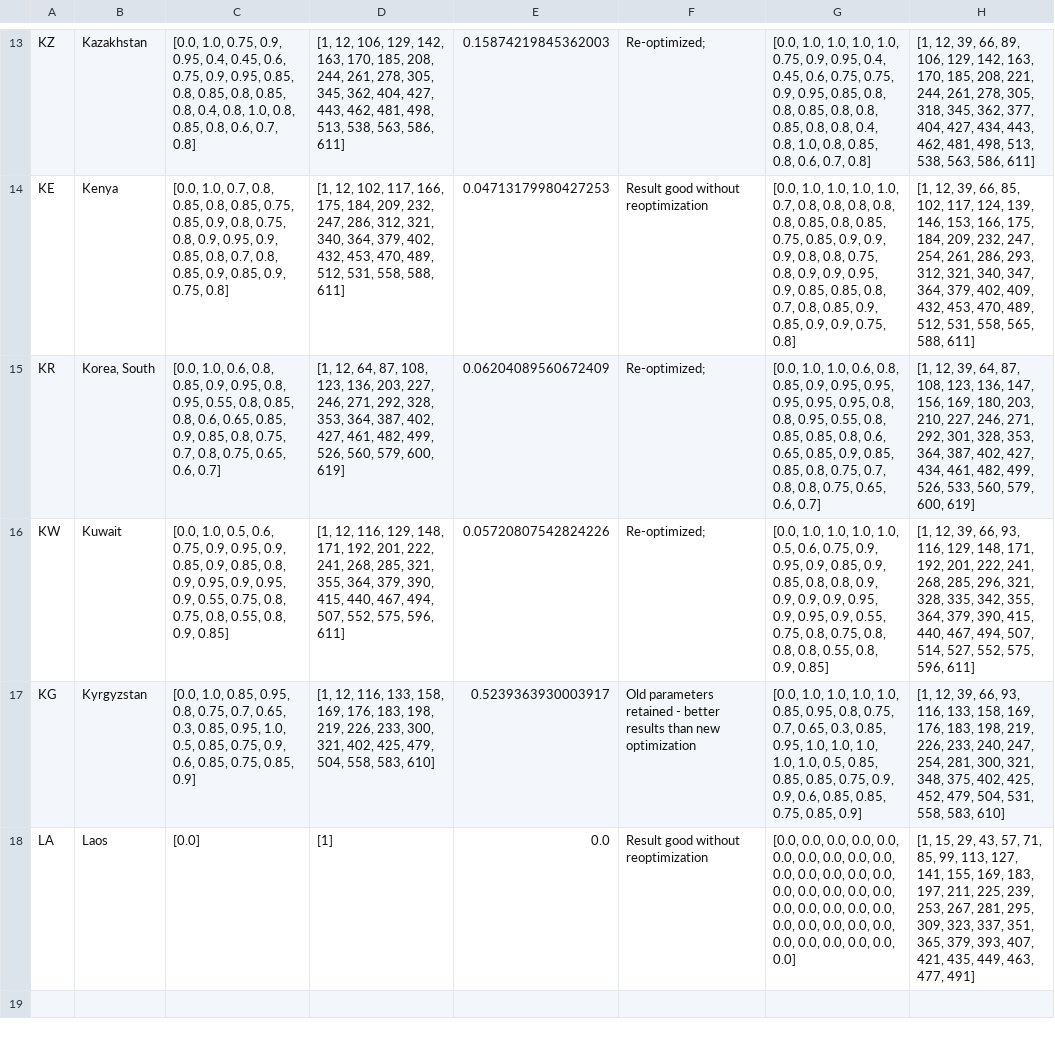
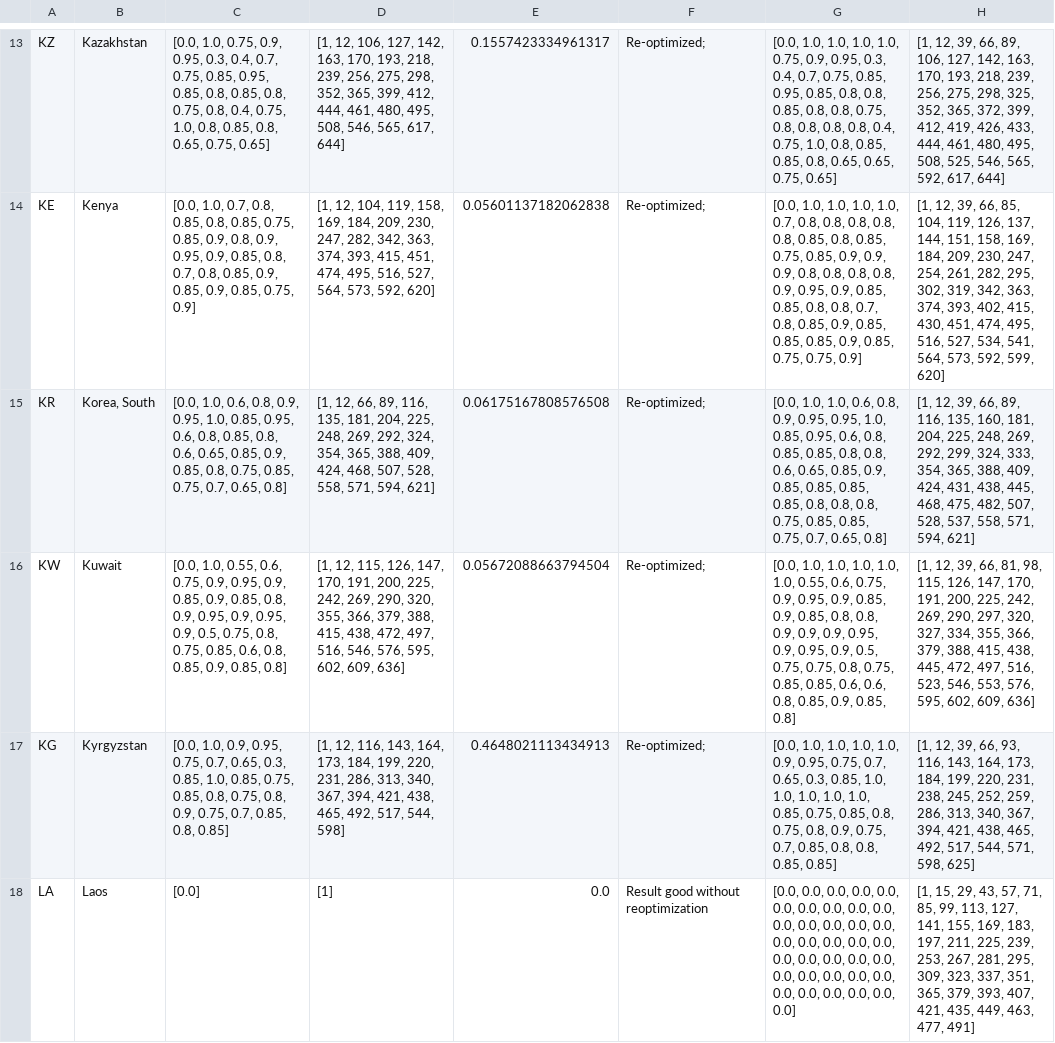
Before and after one commit to BlueBrain/covid-19-find, a CSV file: api/covid19find/simulation/results/dbx_4long.csv, drawn as a sheet; only a part is shown, gaps mark what is left out; the diff covers the shown part only; the diff names each change by its address in the sheet, - before the commit and + after, or states it on an @@ line.

```diff
--- a/api/covid19find/simulation/results/dbx_4long.csv
+++ b/api/covid19find/simulation/results/dbx_4long.csv
-C13: …0.9, 0.95, 0.4, 0.45, 0.6, 0.75, 0.9, 0.95, 0.85, 0.8, 0.85, 0.8, 0.85, 0.8, 0.4, 0.8, 1.0, 0.8, 0.85, 0.8, 0.6, 0.7, 0.8]
+C13: …0.9, 0.95, 0.3, 0.4, 0.7, 0.75, 0.85, 0.95, 0.85, 0.8, 0.85, 0.8, 0.75, 0.8, 0.4, 0.75, 1.0, 0.8, 0.85, 0.8, 0.65, 0.75, 0.65]
-D13: …12, 106, 129, 142, 163, 170, 185, 208, 244, 261, 278, 305, 345, 362, 404, 427, 443, 462, 481, 498, 513, 538, 563, 586, 611]
+D13: …12, 106, 127, 142, 163, 170, 193, 218, 239, 256, 275, 298, 352, 365, 399, 412, 444, 461, 480, 495, 508, 546, 565, 617, 644]
-E13: 0.15874219845362003
+E13: 0.1557423334961317
-G13: …0.9, 0.95, 0.4, 0.45, 0.6, 0.75, 0.75, 0.9, 0.95, 0.85, 0.8, 0.8, 0.85, 0.8, 0.8, 0.85, 0.8, 0.8, 0.4, 0.8, 1.0, 0.8, 0.85, 0.8, 0.6, 0.7, 0.8]
+G13: …0.9, 0.95, 0.3, 0.4, 0.7, 0.75, 0.85, 0.95, 0.85, 0.8, 0.8, 0.85, 0.8, 0.8, 0.75, 0.8, 0.8, 0.8, 0.8, 0.4, 0.75, 1.0, 0.8, 0.85, 0.85, 0.8, 0.65, 0.65, 0.75, 0.65]
-H13: …89, 106, 129, 142, 163, 170, 185, 208, 221, 244, 261, 278, 305, 318, 345, 362, 377, 404, 427, 434, 443, 462, 481, 498, 513, 538, 563, 586, 611]
+H13: …89, 106, 127, 142, 163, 170, 193, 218, 239, 256, 275, 298, 325, 352, 365, 372, 399, 412, 419, 426, 433, 444, 461, 480, 495, 508, 525, 546, 565, 592, 617, 644]
-C14: …0.9, 0.8, 0.75, 0.8, 0.9, 0.95, 0.9, 0.85, 0.8, 0.7, 0.8, 0.85, 0.9, 0.85, 0.9, 0.75, 0.8]
+C14: …0.9, 0.8, 0.9, 0.95, 0.9, 0.85, 0.8, 0.7, 0.8, 0.85, 0.9, 0.85, 0.9, 0.85, 0.75, 0.9]
-D14: [1, 12, 102, 117, 166, 175, 184, 209, 232, 247, 286, 312, 321, 340, 364, 379, 402, 432, 453, 470, 489, 512, 531, 558, 588, 611]
+D14: [1, 12, 104, 119, 158, 169, 184, 209, 230, 247, 282, 342, 363, 374, 393, 415, 451, 474, 495, 516, 527, 564, 573, 592, 620]
-E14: 0.04713179980427253
+E14: 0.05601137182062838
-F14: Result good without reoptimization
+F14: Re-optimized;
-G14: …0.8, 0.8, 0.75, 0.8, 0.9, 0.9, 0.95, 0.9, 0.85, 0.85, 0.8, 0.7, 0.8, 0.85, 0.9, 0.85, 0.9, 0.9, 0.75, 0.8]
+G14: …0.8, 0.8, 0.8, 0.8, 0.9, 0.95, 0.9, 0.85, 0.85, 0.8, 0.8, 0.7, 0.8, 0.85, 0.9, 0.85, 0.85, 0.85, 0.9, 0.85, 0.75, 0.75, 0.9]
-H14: …66, 85, 102, 117, 124, 139, 146, 153, 166, 175, 184, 209, 232, 247, 254, 261, 286, 293, 312, 321, 340, 347, 364, 379, 402, 409, 432, 453, 470, 489, 512, 531, 558, 565, 588, 611]
+H14: …66, 85, 104, 119, 126, 137, 144, 151, 158, 169, 184, 209, 230, 247, 254, 261, 282, 295, 302, 319, 342, 363, 374, 393, 402, 415, 430, 451, 474, 495, 516, 527, 534, 541, 564, 573, 592, 599, 620]
-C15: …0.6, 0.8, 0.85, 0.9, 0.95, 0.8, 0.95, 0.55, 0.8, 0.85, 0.8, 0.6, 0.65, 0.85, 0.9, 0.85, 0.8, 0.75, 0.7, 0.8, 0.75, 0.65, 0.6, 0.7]
+C15: …0.6, 0.8, 0.9, 0.95, 1.0, 0.85, 0.95, 0.6, 0.8, 0.85, 0.8, 0.6, 0.65, 0.85, 0.9, 0.85, 0.8, 0.75, 0.85, 0.75, 0.7, 0.65, 0.8]
-D15: [1, 12, 64, 87, 108, 123, 136, 203, 227, 246, 271, 292, 328, 353, 364, 387, 402, 427, 461, 482, 499, 526, 560, 579, 600, 619]
+D15: [1, 12, 66, 89, 116, 135, 181, 204, 225, 248, 269, 292, 324, 354, 365, 388, 409, 424, 468, 507, 528, 558, 571, 594, 621]
-E15: 0.06204089560672409
+E15: 0.06175167808576508
-G15: …0.6, 0.8, 0.85, 0.9, 0.95, 0.95, 0.95, 0.95, 0.95, 0.8, 0.8, 0.95, 0.55, 0.8, 0.85, 0.85, 0.8, 0.6, 0.65, 0.85, 0.9, 0.85, 0.85, 0.8, 0.75, 0.7, 0.8, 0.8, 0.75, 0.65, 0.6, 0.7]
+G15: …0.6, 0.8, 0.9, 0.95, 0.95, 1.0, 0.85, 0.95, 0.6, 0.8, 0.85, 0.85, 0.8, 0.8, 0.6, 0.65, 0.85, 0.9, 0.85, 0.85, 0.85, 0.85, 0.8, 0.8, 0.8, 0.75, 0.85, 0.85, 0.75, 0.7, 0.65, 0.8]
-H15: …12, 39, 64, 87, 108, 123, 136, 147, 156, 169, 180, 203, 210, 227, 246, 271, 292, 301, 328, 353, 364, 387, 402, 427, 434, 461, 482, 499, 526, 533, 560, 579, 600, 619]
+H15: …12, 39, 66, 89, 116, 135, 160, 181, 204, 225, 248, 269, 292, 299, 324, 333, 354, 365, 388, 409, 424, 431, 438, 445, 468, 475, 482, 507, 528, 537, 558, 571, 594, 621]
-C16: [0.0, 1.0, 0.5, 0.6, 0.75, 0.9, 0.95, 0.9, 0.85, 0.9, 0.85, 0.8, 0.9, 0.95, 0.9, 0.95, 0.9, 0.55, 0.75, 0.8, 0.75, 0.8, 0.55, 0.8, 0.9, 0.85]
+C16: [0.0, 1.0, 0.55, 0.6, 0.75, 0.9, 0.95, 0.9, 0.85, 0.9, 0.85, 0.8, 0.9, 0.95, 0.9, 0.95, 0.9, 0.5, 0.75, 0.8, 0.75, 0.85, 0.6, 0.8, 0.85, 0.9, 0.85, 0.8]
-D16: [1, 12, 116, 129, 148, 171, 192, 201, 222, 241, 268, 285, 321, 355, 364, 379, 390, 415, 440, 467, 494, 507, 552, 575, 596, 611]
+D16: [1, 12, 115, 126, 147, 170, 191, 200, 225, 242, 269, 290, 320, 355, 366, 379, 388, 415, 438, 472, 497, 516, 546, 576, 595, 602, 609, 636]
-E16: 0.05720807542824226
+E16: 0.05672088663794504
-G16: …1.0, 1.0, 0.5, 0.6, 0.75, 0.9, 0.95, 0.9, 0.85, 0.9, 0.85, 0.8, 0.8, 0.9, 0.9, 0.9, 0.9, 0.95, 0.9, 0.95, 0.9, 0.55, 0.75, 0.8, 0.75, 0.8, 0.8, 0.8, 0.55, 0.8, 0.9, 0.85]
+G16: …1.0, 1.0, 1.0, 0.55, 0.6, 0.75, 0.9, 0.95, 0.9, 0.85, 0.9, 0.85, 0.8, 0.8, 0.9, 0.9, 0.9, 0.95, 0.9, 0.95, 0.9, 0.5, 0.75, 0.75, 0.8, 0.75, 0.85, 0.85, 0.6, 0.6, 0.8, 0.85, 0.9, 0.85, 0.8]
-H16: …39, 66, 93, 116, 129, 148, 171, 192, 201, 222, 241, 268, 285, 296, 321, 328, 335, 342, 355, 364, 379, 390, 415, 440, 467, 494, 507, 514, 527, 552, 575, 596, 611]
+H16: …39, 66, 81, 98, 115, 126, 147, 170, 191, 200, 225, 242, 269, 290, 297, 320, 327, 334, 355, 366, 379, 388, 415, 438, 445, 472, 497, 516, 523, 546, 553, 576, 595, 602, 609, 636]
-C17: [0.0, 1.0, 0.85, 0.95, 0.8, 0.75, 0.7, 0.65, 0.3, 0.85, 0.95, 1.0, 0.5, 0.85, 0.75, 0.9, 0.6, 0.85, 0.75, 0.85, 0.9]
+C17: [0.0, 1.0, 0.9, 0.95, 0.75, 0.7, 0.65, 0.3, 0.85, 1.0, 0.85, 0.75, 0.85, 0.8, 0.75, 0.8, 0.9, 0.75, 0.7, 0.85, 0.8, 0.85]
-D17: …12, 116, 133, 158, 169, 176, 183, 198, 219, 226, 233, 300, 321, 402, 425, 479, 504, 558, 583, 610]
+D17: …12, 116, 143, 164, 173, 184, 199, 220, 231, 286, 313, 340, 367, 394, 421, 438, 465, 492, 517, 544, 598]
-E17: 0.5239363930003917
+E17: 0.4648021113434913
-F17: Old parameters retained - better results than new optimization
+F17: Re-optimized;
-G17: …1.0, 1.0, 0.85, 0.95, 0.8, 0.75, 0.7, 0.65, 0.3, 0.85, 0.95, 1.0, 1.0, 1.0, 1.0, 1.0, 0.5, 0.85, 0.85, 0.85, 0.75, 0.9, 0.9, 0.6, 0.85, 0.85, 0.75, 0.85, 0.9]
+G17: …1.0, 1.0, 0.9, 0.95, 0.75, 0.7, 0.65, 0.3, 0.85, 1.0, 1.0, 1.0, 1.0, 1.0, 0.85, 0.75, 0.85, 0.8, 0.75, 0.8, 0.9, 0.75, 0.7, 0.85, 0.8, 0.8, 0.85, 0.85]
-H17: …93, 116, 133, 158, 169, 176, 183, 198, 219, 226, 233, 240, 247, 254, 281, 300, 321, 348, 375, 402, 425, 452, 479, 504, 531, 558, 583, 610]
+H17: …93, 116, 143, 164, 173, 184, 199, 220, 231, 238, 245, 252, 259, 286, 313, 340, 367, 394, 421, 438, 465, 492, 517, 544, 571, 598, 625]
```
Also changed, not shown: 63 edited cells elsewhere in this file, api/covid19find/simulation/db1.csv, api/covid19find/simulation/db1_long.csv, 25 other files.
